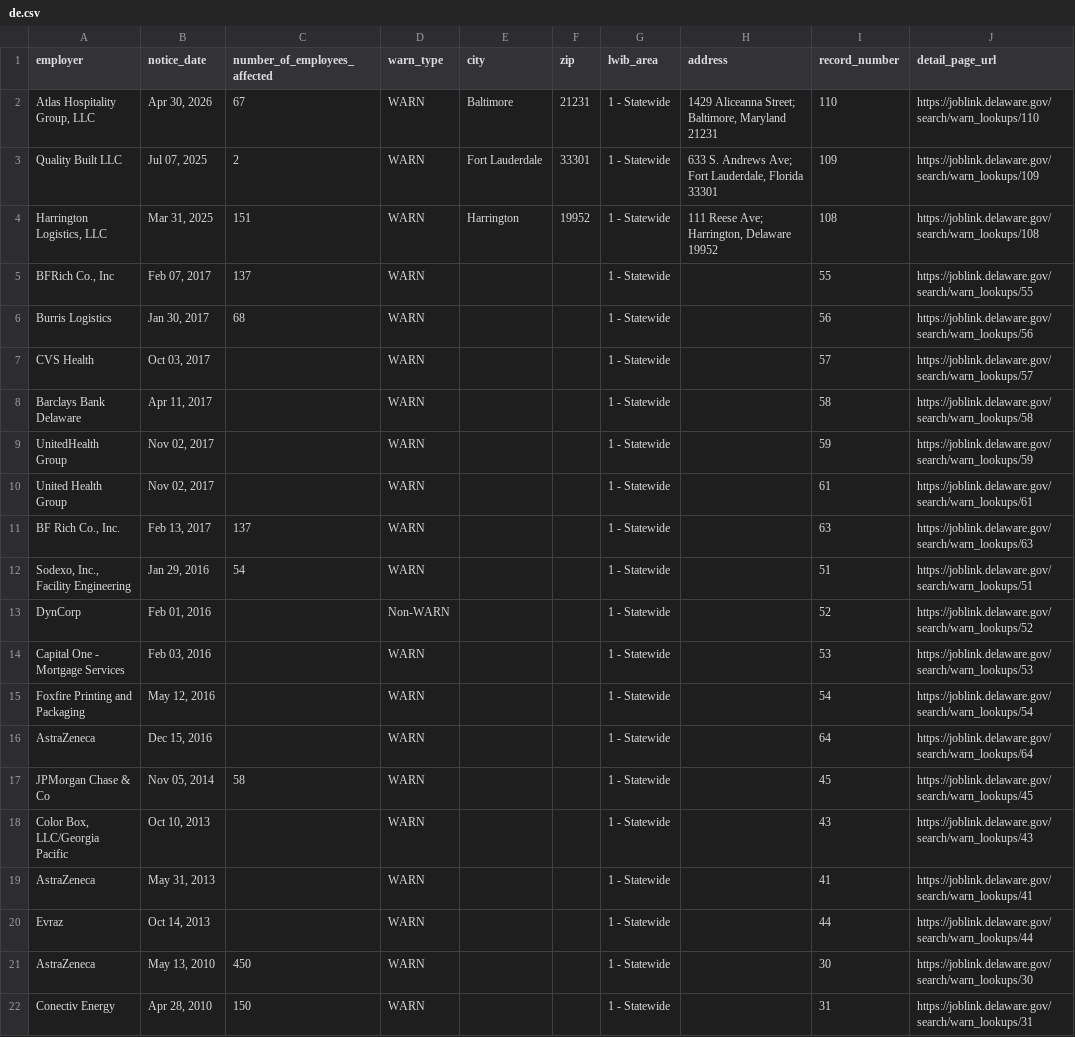
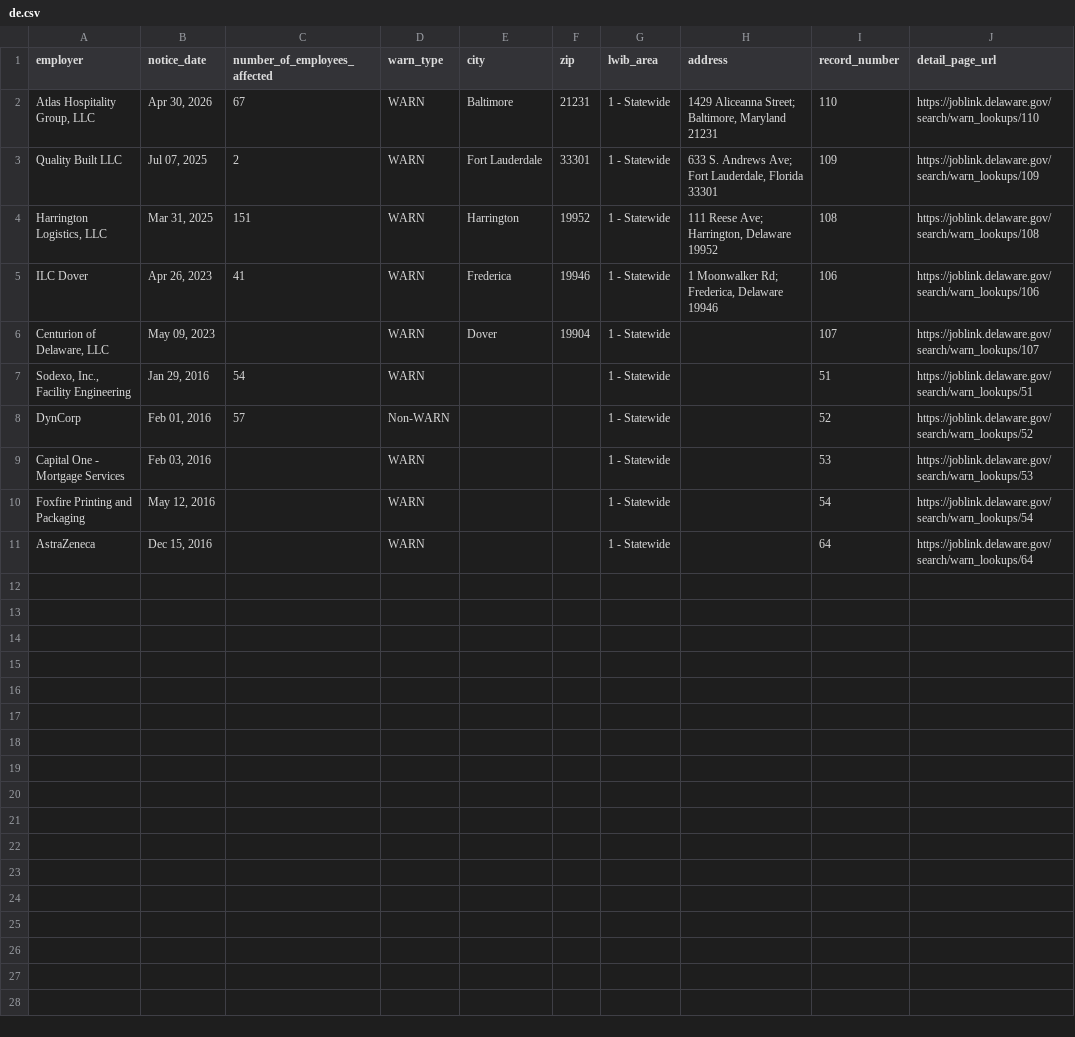
Before and after one commit to FTS-IE/github-actions-tut, a CSV file: data/de.csv, drawn as a sheet.

```diff
--- a/data/de.csv
+++ b/data/de.csv
@@ -4,11 +4,6 @@ Quality Built LLC,"Jul 07, 2025",2,WARN,Fort Lauderdale,33301,1 - Statewide,"633
 "Harrington Logistics, LLC","Mar 31, 2025",151,WARN,Harrington,19952,1 - Statewide,"111 Reese Ave; Harrington, Delaware 19952",108,https://joblink.delaware.gov/search/warn_lookups/108
-"BFRich Co., Inc","Feb 07, 2017",137,WARN,,,1 - Statewide,,55,https://joblink.delaware.gov/search/warn_lookups/55
-Burris Logistics,"Jan 30, 2017",68,WARN,,,1 - Statewide,,56,https://joblink.delaware.gov/search/warn_lookups/56
-CVS Health,"Oct 03, 2017",,WARN,,,1 - Statewide,,57,https://joblink.delaware.gov/search/warn_lookups/57
-Barclays Bank Delaware,"Apr 11, 2017",,WARN,,,1 - Statewide,,58,https://joblink.delaware.gov/search/warn_lookups/58
-UnitedHealth Group,"Nov 02, 2017",,WARN,,,1 - Statewide,,59,https://joblink.delaware.gov/search/warn_lookups/59
-United Health Group,"Nov 02, 2017",,WARN,,,1 - Statewide,,61,https://joblink.delaware.gov/search/warn_lookups/61
-"BF Rich Co., Inc.","Feb 13, 2017",137,WARN,,,1 - Statewide,,63,https://joblink.delaware.gov/search/warn_lookups/63
+ILC Dover,"Apr 26, 2023",41,WARN,Frederica,19946,1 - Statewide,"1 Moonwalker Rd; Frederica, Delaware 19946",106,https://joblink.delaware.gov/search/warn_lookups/106
+"Centurion of Delaware, LLC","May 09, 2023",,WARN,Dover,19904,1 - Statewide,,107,https://joblink.delaware.gov/search/warn_lookups/107
 "Sodexo, Inc., Facility Engineering","Jan 29, 2016",54,WARN,,,1 - Statewide,,51,https://joblink.delaware.gov/search/warn_lookups/51
-DynCorp,"Feb 01, 2016",,Non-WARN,,,1 - Statewide,,52,https://joblink.delaware.gov/search/warn_lookups/52
+DynCorp,"Feb 01, 2016",57,Non-WARN,,,1 - Statewide,,52,https://joblink.delaware.gov/search/warn_lookups/52
 Capital One - Mortgage Services,"Feb 03, 2016",,WARN,,,1 - Statewide,,53,https://joblink.delaware.gov/search/warn_lookups/53
@@ -16,7 +11 @@ Foxfire Printing and Packaging,"May 12, 2016",,WARN,,,1 - Statewide,,54,https://
 AstraZeneca,"Dec 15, 2016",,WARN,,,1 - Statewide,,64,https://joblink.delaware.gov/search/warn_lookups/64
-JPMorgan Chase & Co,"Nov 05, 2014",58,WARN,,,1 - Statewide,,45,https://joblink.delaware.gov/search/warn_lookups/45
-"Color Box, LLC/Georgia Pacific","Oct 10, 2013",,WARN,,,1 - Statewide,,43,https://joblink.delaware.gov/search/warn_lookups/43
-AstraZeneca,"May 31, 2013",,WARN,,,1 - Statewide,,41,https://joblink.delaware.gov/search/warn_lookups/41
-Evraz,"Oct 14, 2013",,WARN,,,1 - Statewide,,44,https://joblink.delaware.gov/search/warn_lookups/44
-AstraZeneca,"May 13, 2010",450,WARN,,,1 - Statewide,,30,https://joblink.delaware.gov/search/warn_lookups/30
-Conectiv Energy,"Apr 28, 2010",150,WARN,,,1 - Statewide,,31,https://joblink.delaware.gov/search/warn_lookups/31
```
Also changed, not shown: data/in.csv, data/ks.csv, 10 other files.
